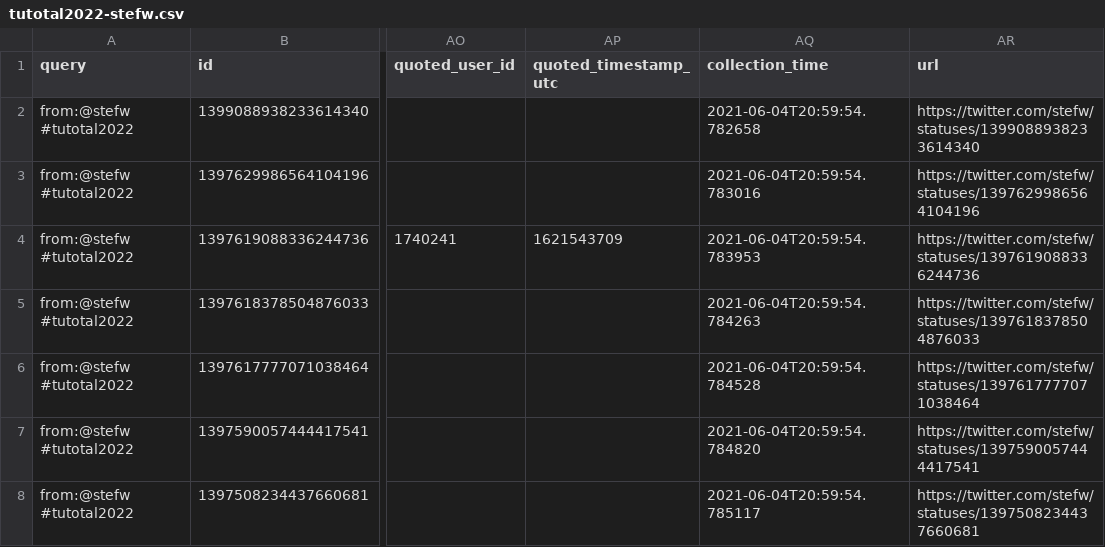
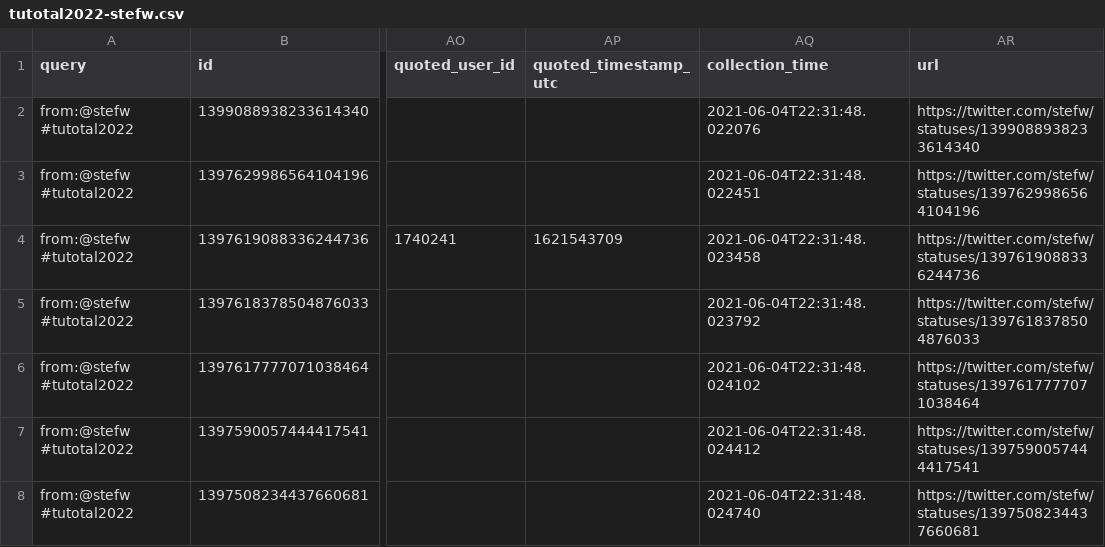
Before and after one commit to taniki/tutotal2022, a CSV file: tutotal2022-stefw.csv, drawn as a sheet; only a part is shown, gaps mark what is left out; the diff names each change by its address in the sheet, - before the commit and + after, or states it on an @@ line.

```diff
--- a/tutotal2022-stefw.csv
+++ b/tutotal2022-stefw.csv
-AQ2 (collection_time): 2021-06-04T20:59:54.782658
+AQ2 (collection_time): 2021-06-04T22:31:48.022076
-AQ3 (collection_time): 2021-06-04T20:59:54.783016
+AQ3 (collection_time): 2021-06-04T22:31:48.022451
-AQ4 (collection_time): 2021-06-04T20:59:54.783953
+AQ4 (collection_time): 2021-06-04T22:31:48.023458
-AQ5 (collection_time): 2021-06-04T20:59:54.784263
+AQ5 (collection_time): 2021-06-04T22:31:48.023792
-AQ6 (collection_time): 2021-06-04T20:59:54.784528
+AQ6 (collection_time): 2021-06-04T22:31:48.024102
-AQ7 (collection_time): 2021-06-04T20:59:54.784820
+AQ7 (collection_time): 2021-06-04T22:31:48.024412
-AQ8 (collection_time): 2021-06-04T20:59:54.785117
+AQ8 (collection_time): 2021-06-04T22:31:48.024740
```
